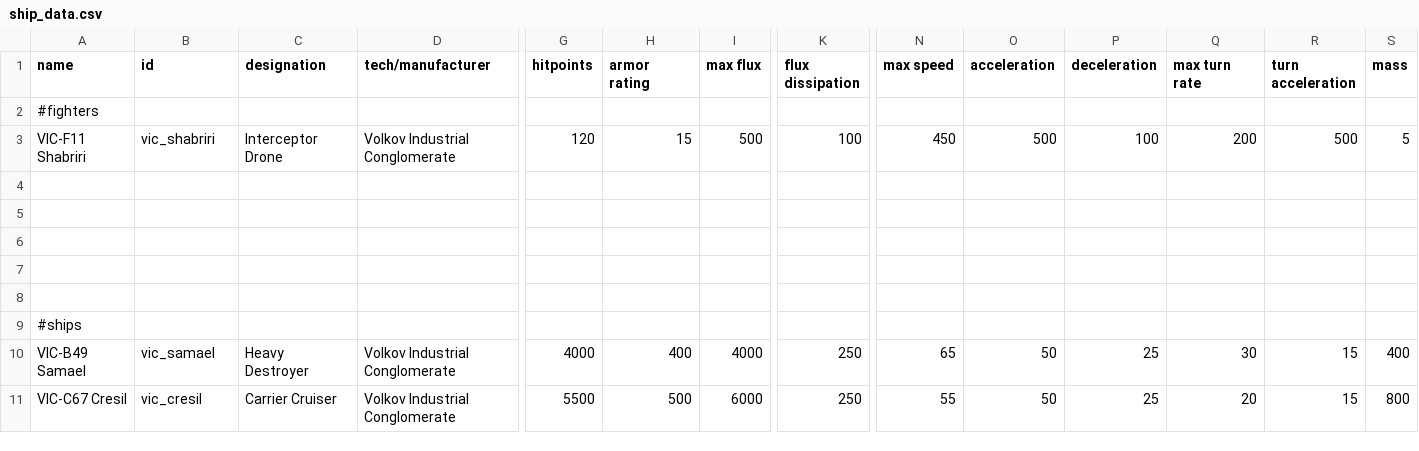
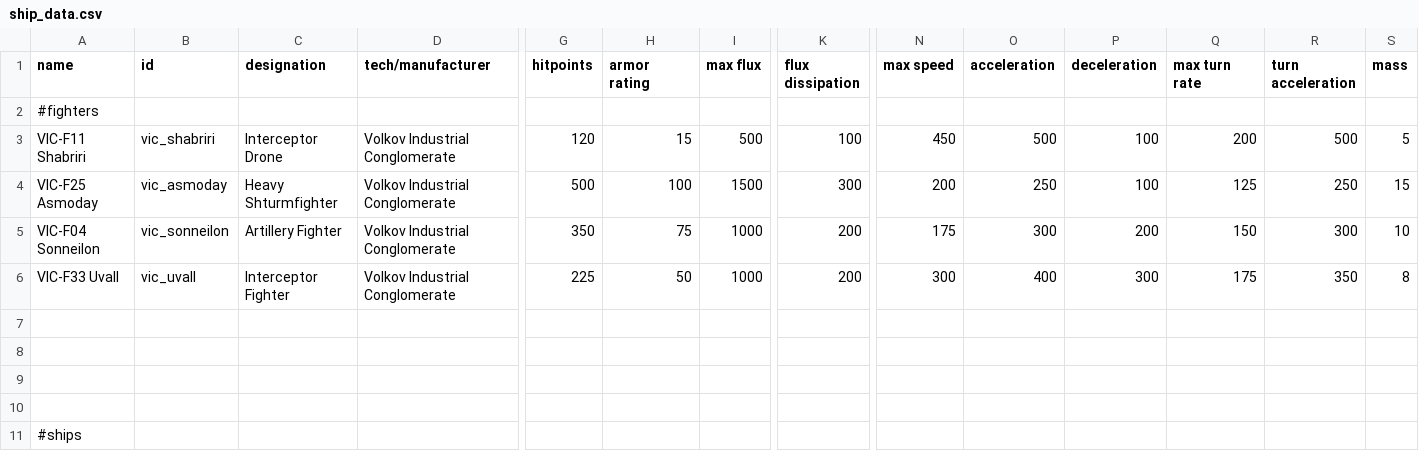
Before and after one commit to AstaratStarsector/VIC, a CSV file: VIC/data/hulls/ship_data.csv, drawn as a sheet; only a part is shown, gaps mark what is left out; the shorter side is filled out with more unchanged rows; rows hold the shown columns only; the diff names each change by its address in the sheet, - before the commit and + after, or states it on an @@ line.

Commit message:
Merged 0.1.2 with new Fighters and Weapons

```diff
--- a/VIC/data/hulls/ship_data.csv
+++ b/VIC/data/hulls/ship_data.csv
-row 4: (empty)
+row 4: VIC-F25 Asmoday | vic_asmoday | Heavy Shturmfighter | Volkov Industrial Conglomerate | 500 | 100 | 1500 | 300 | 200 | 250 | 100 | 125 | 250 | 15
+row 5: VIC-F04 Sonneilon | vic_sonneilon | Artillery Fighter | Volkov Industrial Conglomerate | 350 | 75 | 1000 | 200 | 175 | 300 | 200 | 150 | 300 | 10
+row 6: VIC-F33 Uvall | vic_uvall | Interceptor Fighter | Volkov Industrial Conglomerate | 225 | 50 | 1000 | 200 | 300 | 400 | 300 | 175 | 350 | 8
```
Also changed, not shown: VIC/data/hulls/wing_data.csv, VIC/data/weapons/weapon_data.csv, 11 other files.
